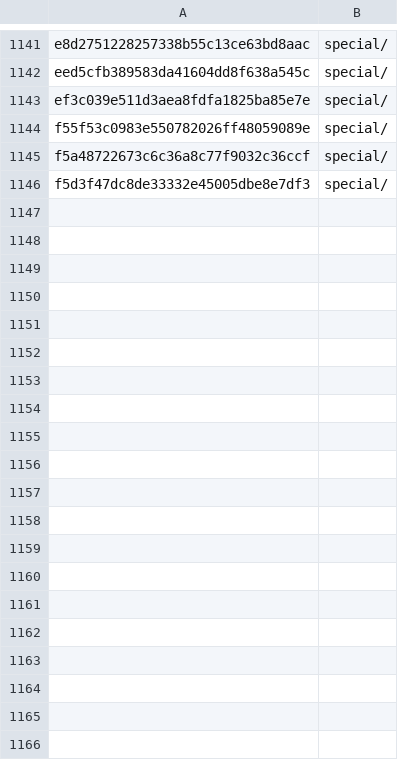
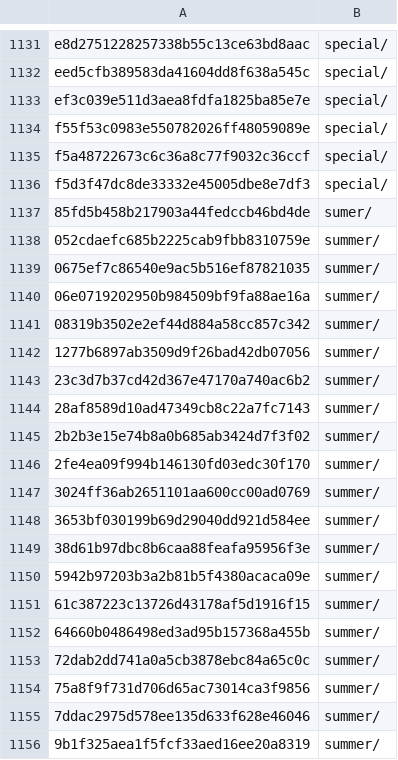
Before and after one commit to jbzdarkid/overwatch-sound-export, a CSV file: db/fingerprints_important.csv, drawn as a sheet; only a part is shown, gaps mark what is left out; the diff covers the shown part only.

Commit message:
Added a couple more directories, and back up to 20% with summer voice lines

```diff
--- a/db/fingerprints_important.csv
+++ b/db/fingerprints_important.csv
@@ -1146 +1136,21 @@ f5a48722673c6c36a8c77f9032c36ccf,special/
 f5d3f47dc8de33332e45005dbe8e7df3,special/
+85fd5b458b217903a44fedccb46bd4de,sumer/
+052cdaefc685b2225cab9fbb8310759e,summer/
+0675ef7c86540e9ac5b516ef87821035,summer/
+06e0719202950b984509bf9fa88ae16a,summer/
+08319b3502e2ef44d884a58cc857c342,summer/
+1277b6897ab3509d9f26bad42db07056,summer/
+23c3d7b37cd42d367e47170a740ac6b2,summer/
+28af8589d10ad47349cb8c22a7fc7143,summer/
+2b2b3e15e74b8a0b685ab3424d7f3f02,summer/
+2fe4ea09f994b146130fd03edc30f170,summer/
+3024ff36ab2651101aa600cc00ad0769,summer/
+3653bf030199b69d29040dd921d584ee,summer/
+38d61b97dbc8b6caa88feafa95956f3e,summer/
+5942b97203b3a2b81b5f4380acaca09e,summer/
+61c387223c13726d43178af5d1916f15,summer/
+64660b0486498ed3ad95b157368a455b,summer/
+72dab2dd741a0a5cb3878ebc84a65c0c,summer/
+75a8f9f731d706d65ac73014ca3f9856,summer/
+7ddac2975d578ee135d633f628e46046,summer/
+9b1f325aea1f5fcf33aed16ee20a8319,summer/
```
Also changed, not shown: 27 added rows and 16 removed rows elsewhere in this file, db/fingerprints_noise.csv, 2 other files.
